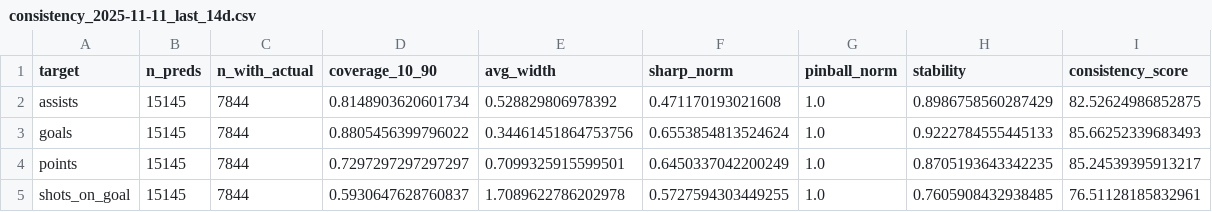
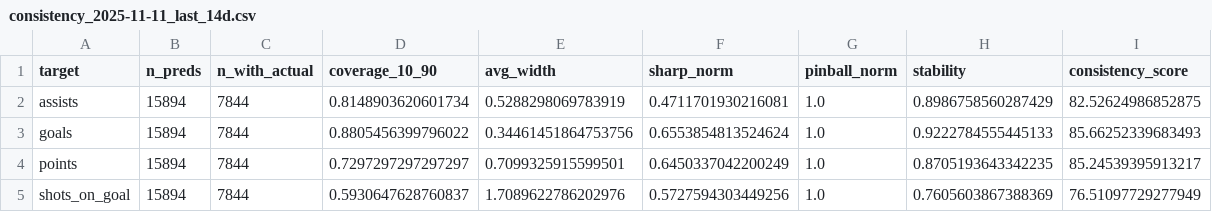
Before and after one commit to Worthalook/elfie-in-white-shorts, a CSV file: data/dashboards/consistency_2025-11-11_last_14d.csv, drawn as a sheet.

```diff
--- a/data/dashboards/consistency_2025-11-11_last_14d.csv
+++ b/data/dashboards/consistency_2025-11-11_last_14d.csv
@@ -1,5 +1,5 @@
 target,n_preds,n_with_actual,coverage_10_90,avg_width,sharp_norm,pinball_norm,stability,consistency_score
-assists,15145,7844,0.8148903620601734,0.528829806978392,0.471170193021608,1.0,0.8986758560287429,82.52624986852875
-goals,15145,7844,0.8805456399796022,0.34461451864753756,0.6553854813524624,1.0,0.9222784555445133,85.66252339683493
-points,15145,7844,0.7297297297297297,0.7099325915599501,0.6450337042200249,1.0,0.8705193643342235,85.24539395913217
-shots_on_goal,15145,7844,0.5930647628760837,1.7089622786202978,0.5727594303449255,1.0,0.7605908432938485,76.51128185832961
+assists,15894,7844,0.8148903620601734,0.5288298069783919,0.4711701930216081,1.0,0.8986758560287429,82.52624986852875
+goals,15894,7844,0.8805456399796022,0.34461451864753756,0.6553854813524624,1.0,0.9222784555445133,85.66252339683493
+points,15894,7844,0.7297297297297297,0.7099325915599501,0.6450337042200249,1.0,0.8705193643342235,85.24539395913217
+shots_on_goal,15894,7844,0.5930647628760837,1.7089622786202976,0.5727594303449256,1.0,0.7605603867388369,76.51097729277949
```
Also changed, not shown: data/dashboards/metrics_2025-11-11_last_14d.csv, 2 other files.
